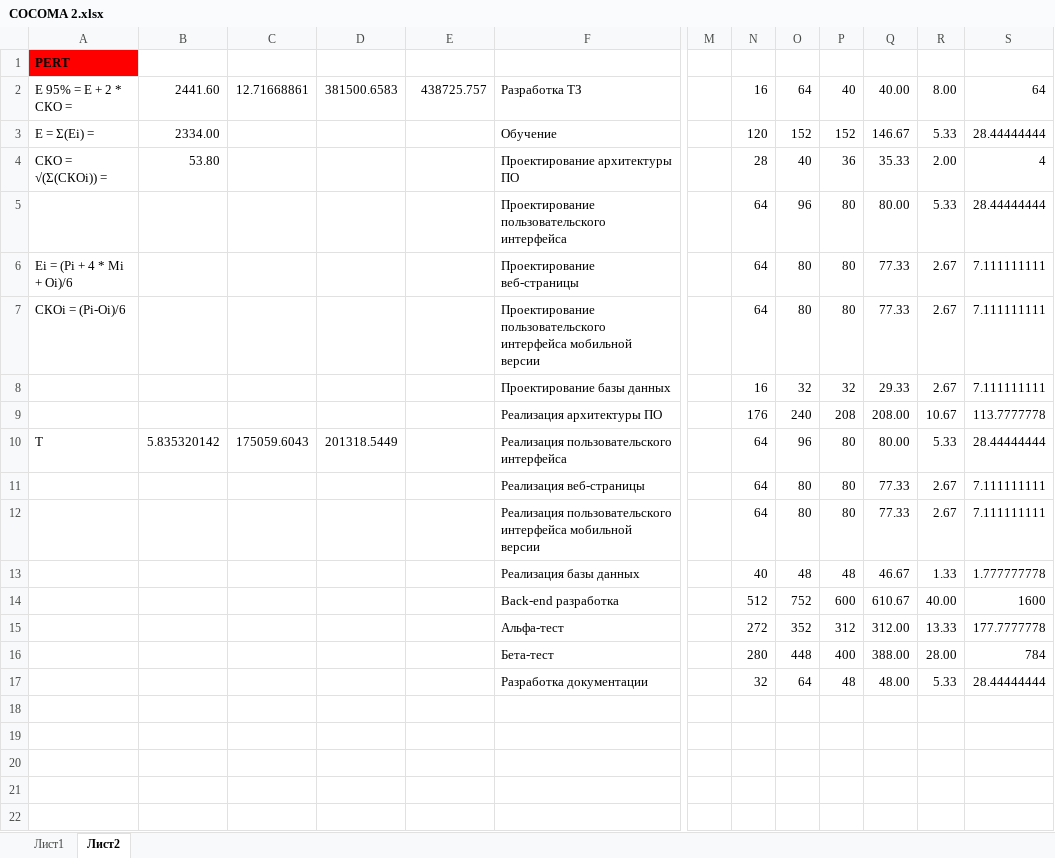
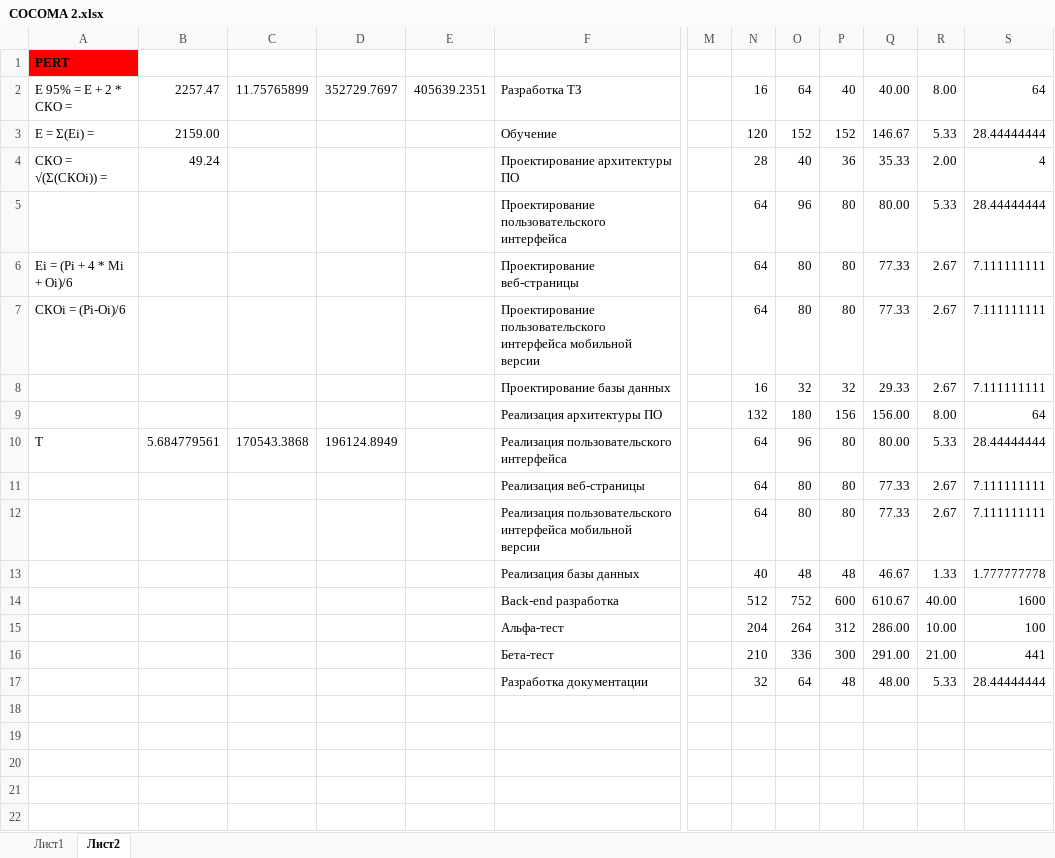
Before and after one commit to GREBIAR-Git/6_Semester, an Excel workbook: Экономика/COCOMA 2.xlsx, sheet Лист2, drawn as a sheet; only a part is shown, gaps mark what is left out; values as stored, in another font and other column widths than the file's, no borders; the diff names each change by its address in the sheet, - before the commit and + after, or states it on an @@ line.

Commit message:
big fix

```diff
--- a/Экономика/COCOMA 2.xlsx (sheet Лист2)
+++ b/Экономика/COCOMA 2.xlsx (sheet Лист2)
-B2: 2441.60
+B2: 2257.47
-C2: 12.71668861
+C2: 11.75765899
-D2: 381500.6583
+D2: 352729.7697
-E2: 438725.757
+E2: 405639.2351
-B3: 2334.00
+B3: 2159.00
-B4: 53.80
+B4: 49.24
-N9: 176
+N9: 132
-O9: 240
+O9: 180
-P9: 208
+P9: 156
-Q9: 208.00
+Q9: 156.00
-R9: 10.67
+R9: 8.00
-S9: 113.7777778
+S9: 64
-B10: 5.835320142
+B10: 5.684779561
-C10: 175059.6043
+C10: 170543.3868
-D10: 201318.5449
+D10: 196124.8949
-N15: 272
+N15: 204
-O15: 352
+O15: 264
-Q15: 312.00
+Q15: 286.00
-R15: 13.33
+R15: 10.00
-S15: 177.7777778
+S15: 100
-N16: 280
+N16: 210
-O16: 448
+O16: 336
-P16: 400
+P16: 300
-Q16: 388.00
+Q16: 291.00
-R16: 28.00
+R16: 21.00
-S16: 784
+S16: 441
```
